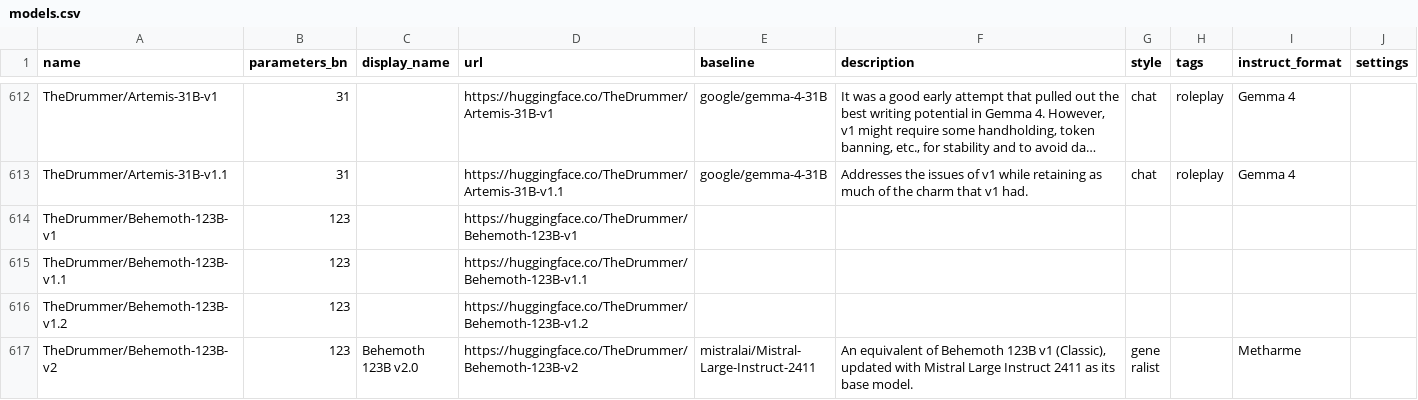
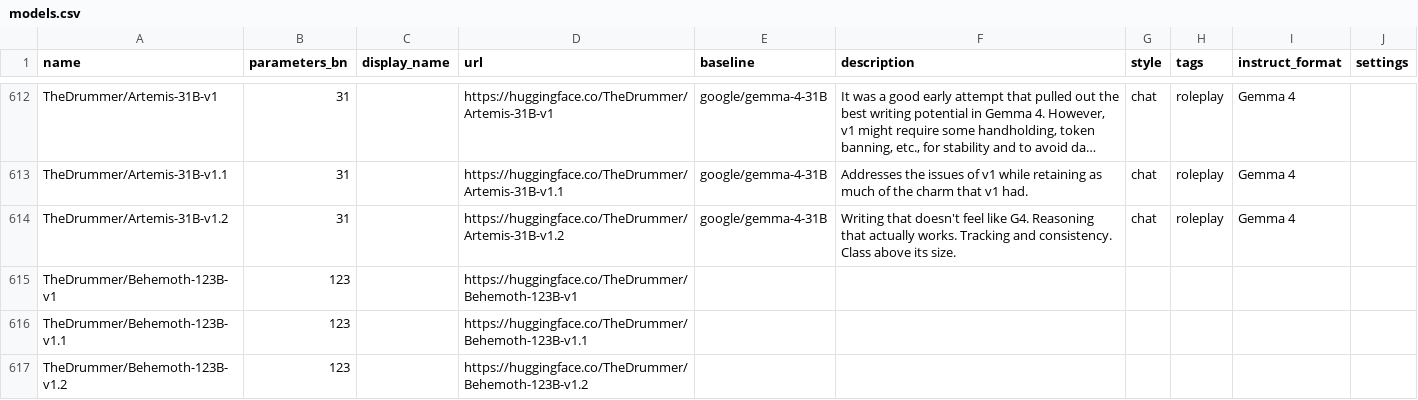
Before and after one commit to Haidra-Org/AI-Horde-text-model-reference, a CSV file: models.csv, drawn as a sheet; only a part is shown, gaps mark what is left out; the shorter side is filled out with more unchanged rows; long unchanged cells end in …; the diff names each change by its address in the sheet, - before the commit and + after, or states it on an @@ line.

Commit message:
Added TheDrummer/Artemis-31B-v1.2

```diff
--- a/models.csv
+++ b/models.csv
+row 614: TheDrummer/Artemis-31B-v1.2 | 31 |  | https://huggingface.co/TheDrummer/Artemis-31B-v1.2 | google/gemma-4-31B | Writing that doesn't feel like G4. Reasoning that actually works. Tracking and consistency. Class above its size. | chat | roleplay | Gemma 4
```
Also changed, not shown: 1 other file.
